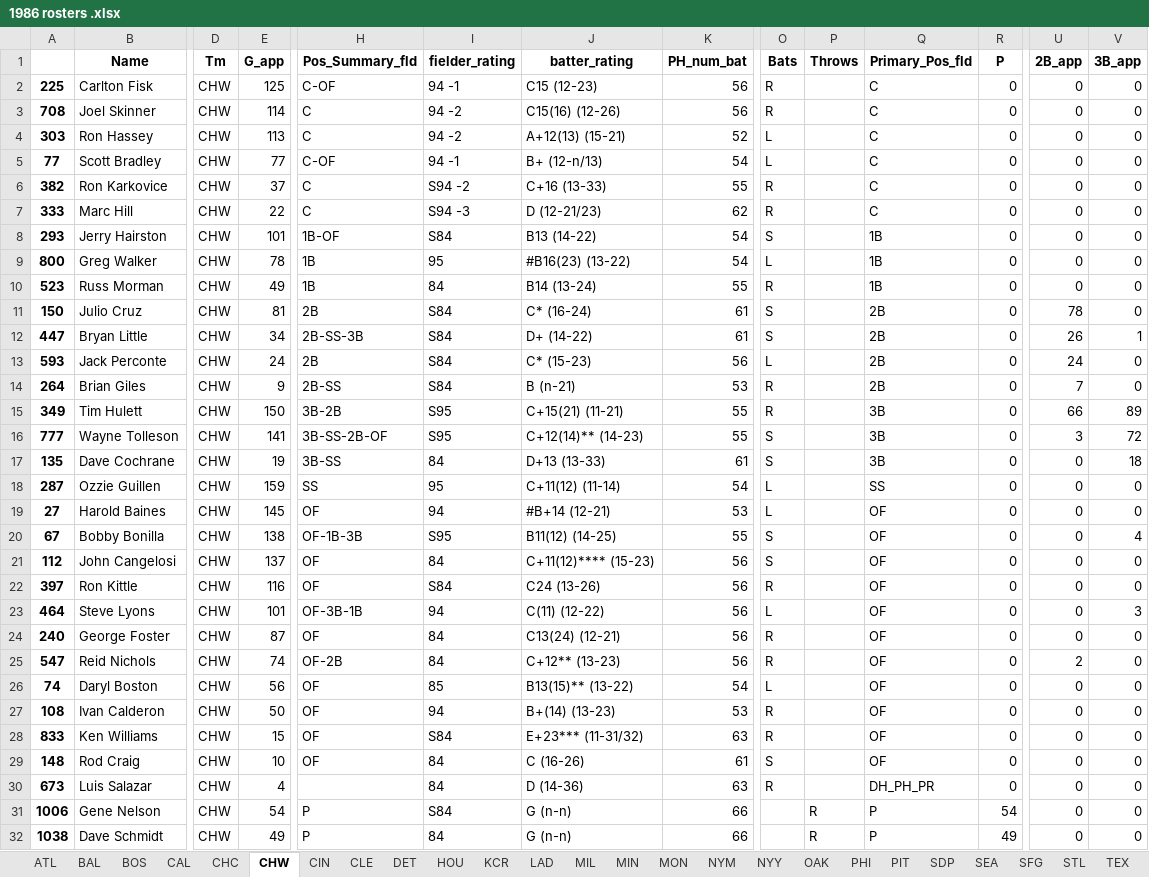
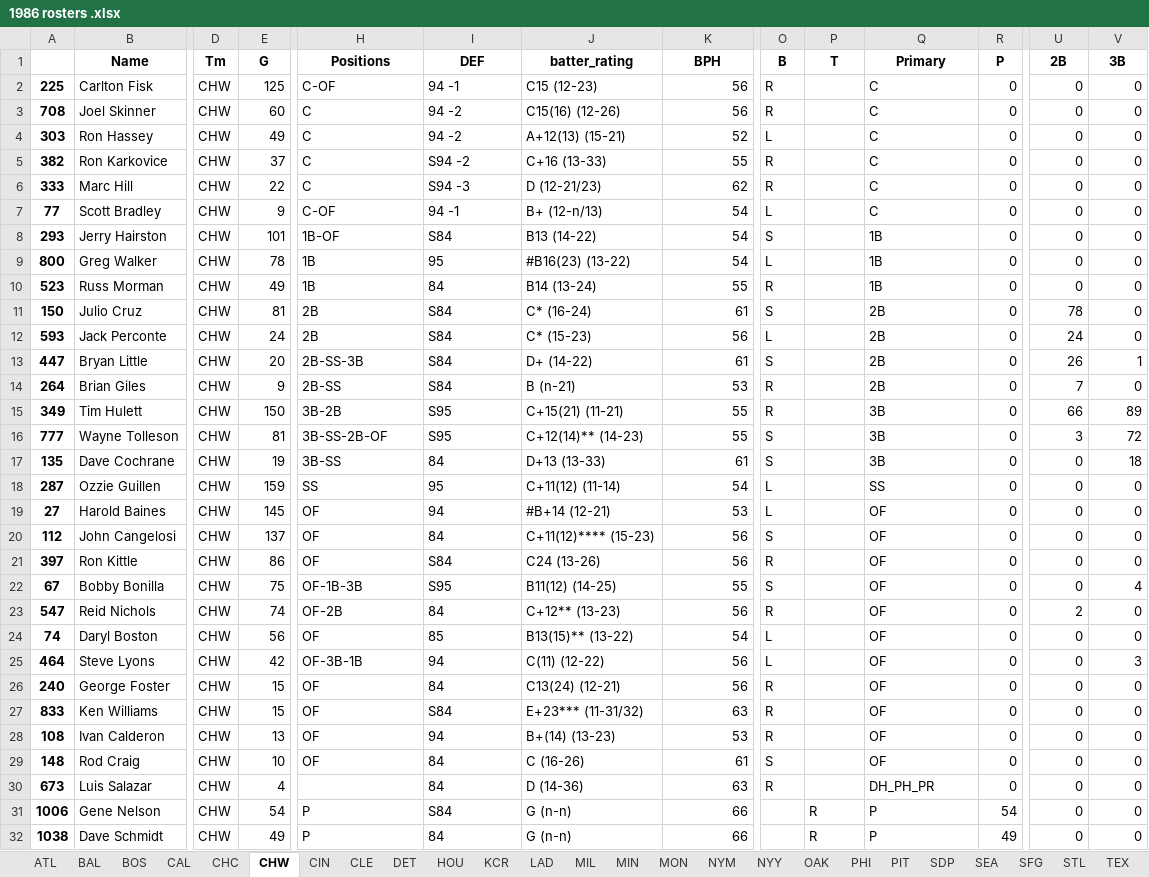
Before and after one commit to jgodin21/sherco_ratings, an Excel workbook: data/1986 rosters .xlsx, sheet CHW, drawn as a sheet; only a part is shown, gaps mark what is left out; values as stored, in another font and other column widths than the file's, no borders; removed rows and columns are numbered as before the commit, all else as after; rows hold the shown columns only; the diff covers the shown part only; the diff names each change by its address in the sheet, - before the commit and + after, or states it on an @@ line.

```diff
--- a/data/1986 rosters .xlsx (sheet CHW)
+++ b/data/1986 rosters .xlsx (sheet CHW)
-E1: G_app
+E1: G
-H1: Pos_Summary_fld
+H1: Positions
-I1: fielder_rating
+I1: DEF
-K1: PH_num_bat
+K1: BPH
-O1: Bats
+O1: B
-P1: Throws
+P1: T
-Q1: Primary_Pos_fld
+Q1: Primary
-U1: 2B_app
+U1: 2B
-V1: 3B_app
+V1: 3B
-E3 (G): 114
+E3 (G): 60
-E4 (G): 113
+E4 (G): 49
-row 5: 77 | Scott Bradley | CHW | 77 | C-OF | 94 -1 | B+ (12-n/13) | 54 | L |  | C | 0 | 0 | 0
+row 7: 77 | Scott Bradley | CHW | 9 | C-OF | 94 -1 | B+ (12-n/13) | 54 | L |  | C | 0 | 0 | 0
-row 12: 447 | Bryan Little | CHW | 34 | 2B-SS-3B | S84 | D+ (14-22) | 61 | S |  | 2B | 0 | 26 | 1
+row 13: 447 | Bryan Little | CHW | 20 | 2B-SS-3B | S84 | D+ (14-22) | 61 | S |  | 2B | 0 | 26 | 1
-E16 (G): 141
+E16 (G): 81
-row 20: 67 | Bobby Bonilla | CHW | 138 | OF-1B-3B | S95 | B11(12) (14-25) | 55 | S |  | OF | 0 | 0 | 4
-E21 (G): 116
+E21 (G): 86
-row 23: 464 | Steve Lyons | CHW | 101 | OF-3B-1B | 94 | C(11) (12-22) | 56 | L |  | OF | 0 | 0 | 3
-row 24: 240 | George Foster | CHW | 87 | OF | 84 | C13(24) (12-21) | 56 | R |  | OF | 0 | 0 | 0
+row 22: 67 | Bobby Bonilla | CHW | 75 | OF-1B-3B | S95 | B11(12) (14-25) | 55 | S |  | OF | 0 | 0 | 4
-row 27: 108 | Ivan Calderon | CHW | 50 | OF | 94 | B+(14) (13-23) | 53 | R |  | OF | 0 | 0 | 0
+row 25: 464 | Steve Lyons | CHW | 42 | OF-3B-1B | 94 | C(11) (12-22) | 56 | L |  | OF | 0 | 0 | 3
+row 26: 240 | George Foster | CHW | 15 | OF | 84 | C13(24) (12-21) | 56 | R |  | OF | 0 | 0 | 0
+row 28: 108 | Ivan Calderon | CHW | 13 | OF | 94 | B+(14) (13-23) | 53 | R |  | OF | 0 | 0 | 0
```
Also changed, not shown: 4 added rows, 4 removed rows and 34 edited cells elsewhere in this sheet, sheet MIN, sheet NYY, sheet CHC, sheet HOU, sheet MIL, sheet SEA, 20 more sheets, 1 other file.
